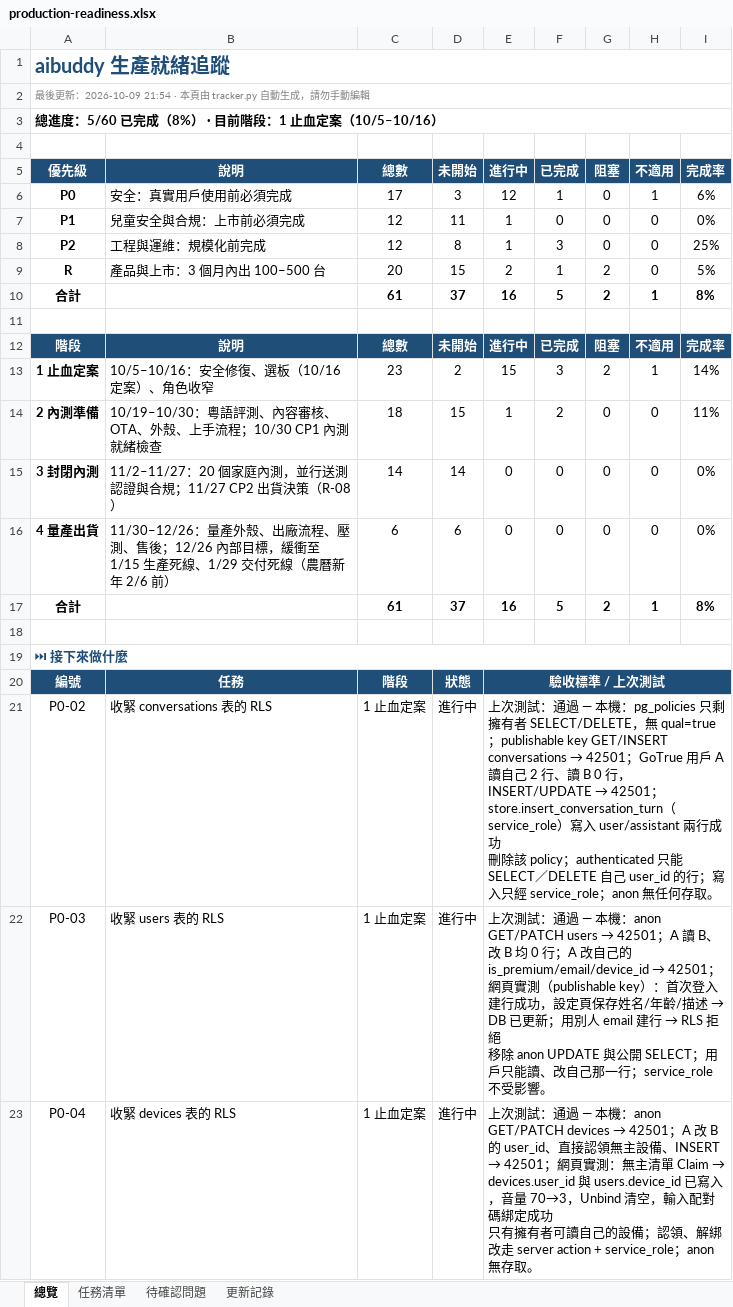
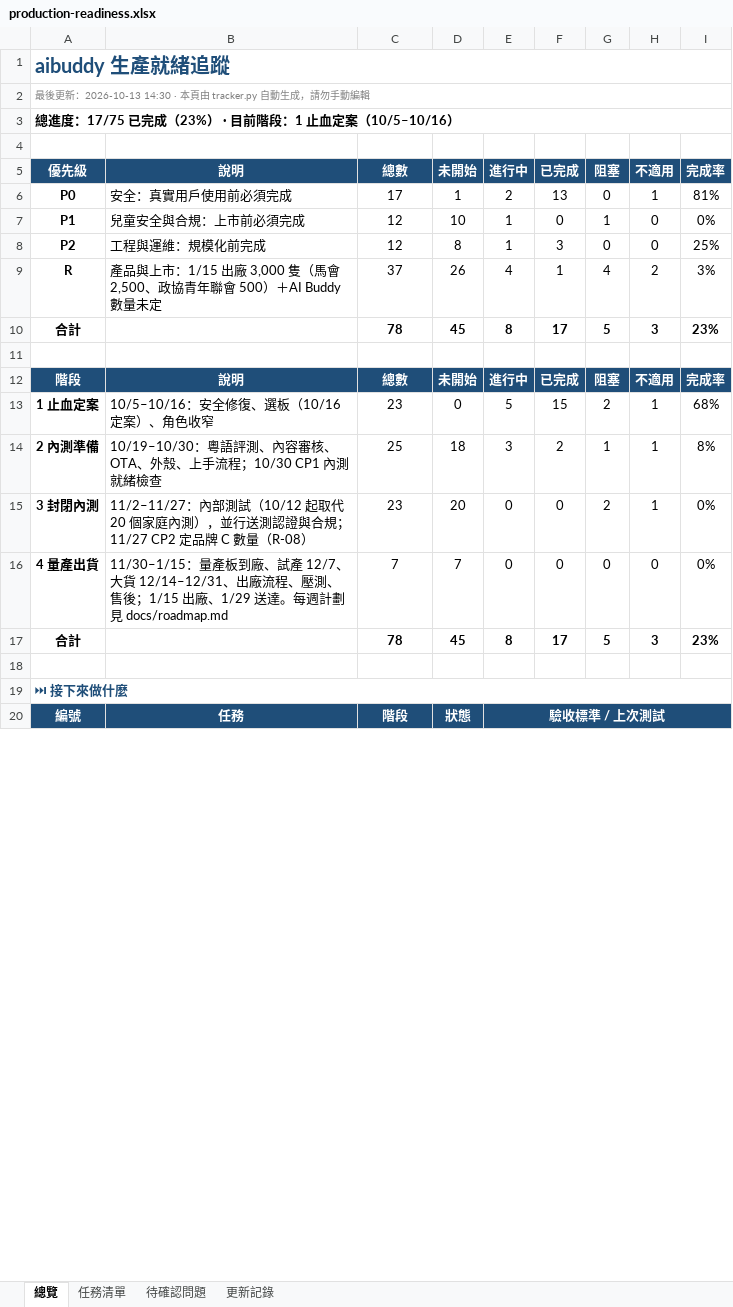
Before and after one commit to jackylee-cpu/ElatoAI, an Excel workbook: docs/production-readiness.xlsx, sheet 總覽, drawn as a sheet; only a part is shown; values as stored, in another font and other column widths than the file's, no borders; conditional formats not drawn; removed rows and columns are numbered as before the commit, all else as after; ↵ is a line break in a cell; the diff covers the shown part only; the diff names each change by its address in the sheet, - before the commit and + after, or states it on an @@ line.

```diff
--- a/docs/production-readiness.xlsx (sheet 總覽)
+++ b/docs/production-readiness.xlsx (sheet 總覽)
-A2: …後更新：2026-10-09 21:54 · 本頁由…
+A2: …後更新：2026-10-13 14:30 · 本頁由…
-A3: 總進度：5/60 已完成（8%） · 目前階段：1 止血定案（10/5–10/16）
+A3: 總進度：17/75 已完成（23%） · 目前階段：1 止血定案（10/5–10/16）
-D6: 3
+D6: 1
-E6: 12
+E6: 2
-F6: 1
+F6: 13
-I6: 6%
+I6: 81%
-D7: 11
+D7: 10
-G7: 0
+G7: 1
-row 9: R | 產品與上市：3 個月內出 100–500 台 | 20 | 15 | 2 | 1 | 2 | 0 | 5%
-row 10: 合計 |  | 61 | 37 | 16 | 5 | 2 | 1 | 8%
+row 9: R | 產品與上市：1/15 出廠 3,000 隻（馬會 2,500、政協青年聯會 500）＋AI Buddy 數量未定 | 37 | 26 | 4 | 1 | 4 | 2 | 3%
+row 10: 合計 |  | 78 | 45 | 8 | 17 | 5 | 3 | 23%
-D13: 2
+D13: 0
-E13: 15
+E13: 5
-F13: 3
+F13: 15
-I13: 14%
+I13: 68%
-C14: 18
+C14: 25
-D14: 15
+D14: 18
-E14: 1
+E14: 3
-G14: 0
+G14: 1
-H14: 0
+H14: 1
-I14: 11%
+I14: 8%
-row 15: 3 封閉內測 | 11/2–11/27：20 個家庭內測，並行送測認證與合規；11/27 CP2 出貨決策（R-08） | 14 | 14 | 0 | 0 | 0 | 0 | 0%
+row 15: 3 封閉內測 | 11/2–11/27：內部測試（10/12 起取代 20 個家庭內測），並行送測認證與合規；11/27 CP2 定品牌 C 數量（R-08） | 23 | 20 | 0 | 0 | 2 | 1 | 0%
-B16: 11/30–12/26：量產外殼、出廠流程、壓測、售後；12/26 內部目標，緩衝至 1/15 生產死線、1/29 交付死線（農曆新年 2/6 前）
+B16: 11/30–1/15：量產板到廠、試產 12/7、大貨 12/14–12/31、出廠流程、壓測、售後；1/15 出廠、1/29 送達。每週計劃見 docs/roadmap.md
-C16: 6
+C16: 7
-D16: 6
+D16: 7
-row 17: 合計 |  | 61 | 37 | 16 | 5 | 2 | 1 | 8%
+row 17: 合計 |  | 78 | 45 | 8 | 17 | 5 | 3 | 23%
-row 21: P0-02 | 收緊 conversations 表的 RLS | 1 止血定案 | 進行中 | 上次測試：通過 — 本機：pg_policies 只剩擁有者 SELECT/DELETE，無 qual=true；publishable key GET/INSERT conversations → 42501；GoTrue 用戶 A 讀自己 2 行、讀 B 0 行，INSERT/UPDATE → 42501；store.insert_conversation_turn（service_role）寫入 user/assistant 兩行成功 ↵ 刪除該 policy；authenticated 只能 SELECT／DELETE 自己 user_id 的行；寫入只經 service_role；anon 無任何存取。
-row 22: P0-03 | 收緊 users 表的 RLS | 1 止血定案 | 進行中 | 上次測試：通過 — 本機：anon GET/PATCH users → 42501；A 讀 B、改 B 均 0 行；A 改自己的 is_premium/email/device_id → 42501；網頁實測（publishable key）：首次登入建行成功，設定頁保存姓名/年齡/描述 → DB 已更新；用別人 email 建行 → RLS 拒絕 ↵ 移除 anon UPDATE 與公開 SELECT；用戶只能讀、改自己那一行；service_role 不受影響。
-row 23: P0-04 | 收緊 devices 表的 RLS | 1 止血定案 | 進行中 | 上次測試：通過 — 本機：anon GET/PATCH devices → 42501；A 改 B 的 user_id、直接認領無主設備、INSERT → 42501；網頁實測：無主清單 Claim → devices.user_id 與 users.device_id 已寫入，音量 70→3，Unbind 清空，輸入配對碼綁定成功 ↵ 只有擁有者可讀自己的設備；認領、解綁改走 server action + service_role；anon 無存取。
```
Also changed, not shown: 24 added rows, 17 removed rows and 10 edited cells elsewhere in this sheet, sheet 更新記錄, sheet 任務清單, sheet 待確認問題.
